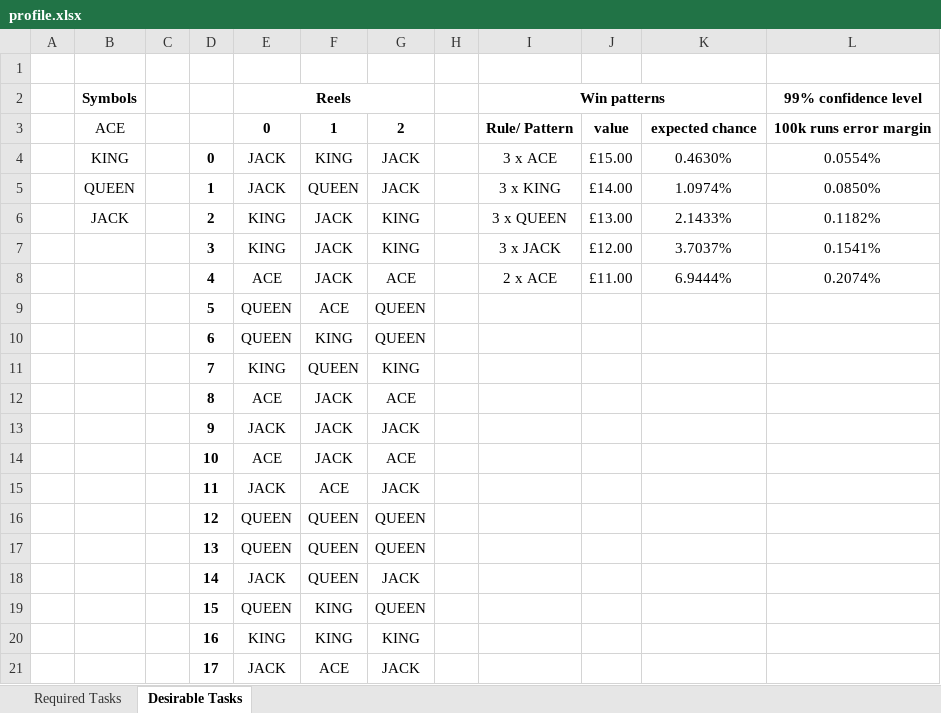
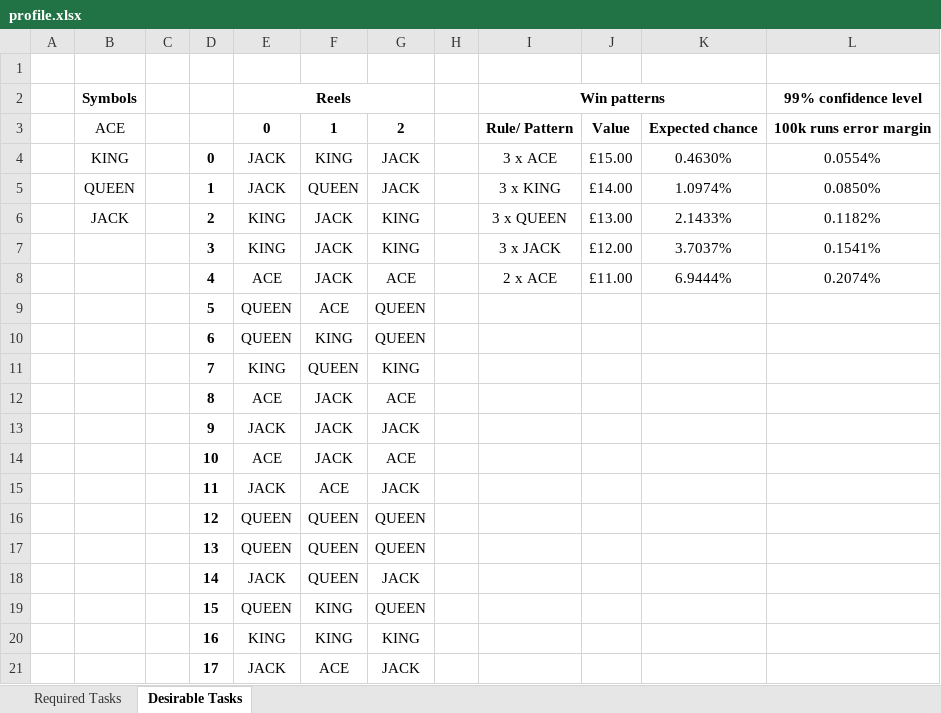
Before and after one commit to Nero2211/CoreGamingTest, an Excel workbook: profile.xlsx, sheet Desirable Tasks, drawn as a sheet; values as stored, in another font and other column widths than the file's, no borders; the diff names each change by its address in the sheet, - before the commit and + after, or states it on an @@ line.

```diff
--- a/profile.xlsx (sheet Desirable Tasks)
+++ b/profile.xlsx (sheet Desirable Tasks)
-J3: value
+J3: Value
-K3: expected chance
+K3: Expected chance
```
